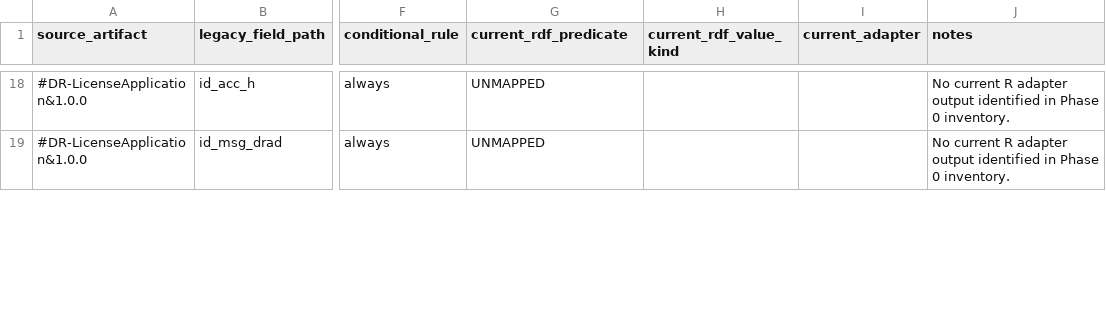
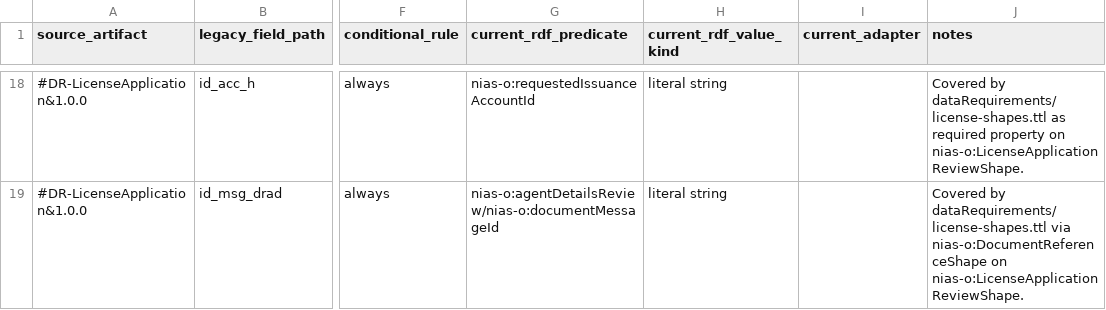
Before and after one commit to IndependentImpact/NovaImpactAccountingStandard, a CSV file: dataRequirements/legacy-field-map.csv, drawn as a sheet; only a part is shown, gaps mark what is left out; the diff covers the shown part only; the diff names each change by its address in the sheet, - before the commit and + after, or states it on an @@ line.

```diff
--- a/dataRequirements/legacy-field-map.csv
+++ b/dataRequirements/legacy-field-map.csv
-G18 (current_rdf_predicate): UNMAPPED
+G18 (current_rdf_predicate): nias-o:requestedIssuanceAccountId
-H18:H19 (current_rdf_value_kind): (empty)
+H18:H19 (current_rdf_value_kind): literal string
-J18 (notes): No current R adapter output identified in Phase 0 inventory.
+J18 (notes): Covered by dataRequirements/license-shapes.ttl as required property on nias-o:LicenseApplicationReviewShape.
-G19 (current_rdf_predicate): UNMAPPED
+G19 (current_rdf_predicate): nias-o:agentDetailsReview/nias-o:documentMessageId
-J19 (notes): No current R adapter output identified in Phase 0 inventory.
+J19 (notes): Covered by dataRequirements/license-shapes.ttl via nias-o:DocumentReferenceShape on nias-o:LicenseApplicationReviewShape.
```
Also changed, not shown: 84 edited cells elsewhere in this file, 12 other files.
